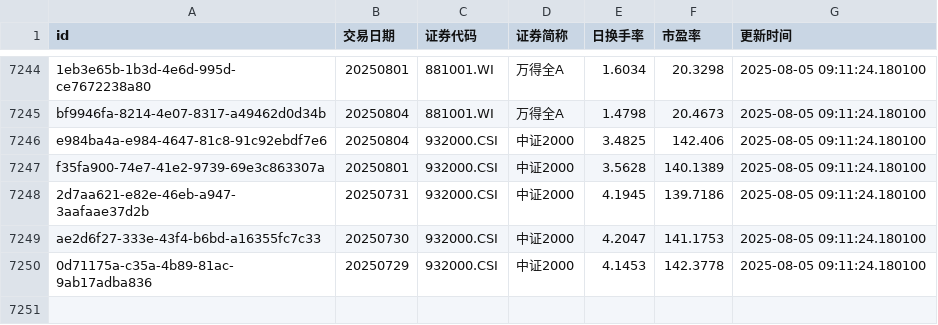
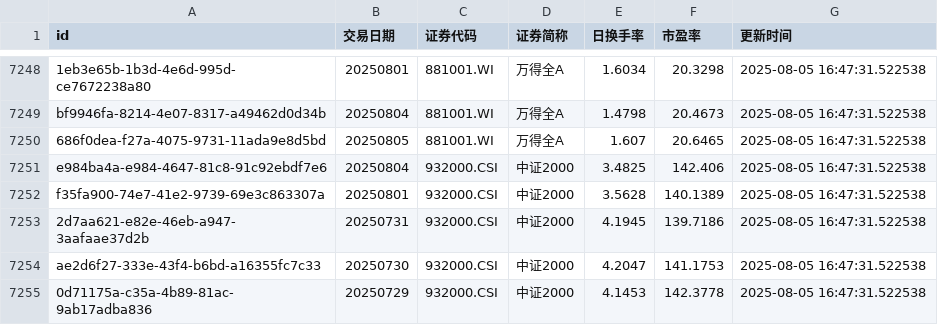
Before and after one commit to ha5h6r000wn/st_idx_visualizer, a CSV file: data/csv/index_valuations.csv, drawn as a sheet; only a part is shown, gaps mark what is left out; addresses are those after the commit; the diff covers the shown part only; the diff names each change by its address in the sheet, - before the commit and + after, or states it on an @@ line.

```diff
--- a/data/csv/index_valuations.csv
+++ b/data/csv/index_valuations.csv
-G7248:G7249 (更新时间): 2025-08-05 09:11:24.180100
+G7248:G7249 (更新时间): 2025-08-05 16:47:31.522538
+row 7250: 686f0dea-f27a-4075-9731-11ada9e8d5bd | 20250805 | 881001.WI | 万得全A | 1.607 | 20.6465 | 2025-08-05 16:47:31.522538
-G7251:G7255 (更新时间): 2025-08-05 09:11:24.180100
+G7251:G7255 (更新时间): 2025-08-05 16:47:31.522538
```
Also changed, not shown: 7 added rows, 3 removed rows and 20 edited cells elsewhere in this file, data/csv/bond_yields.csv, 2 other files.
